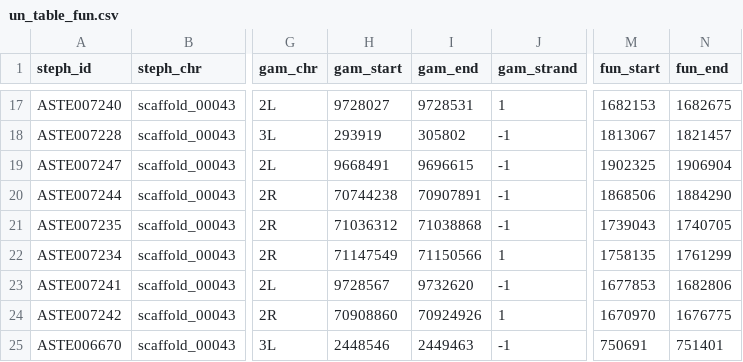
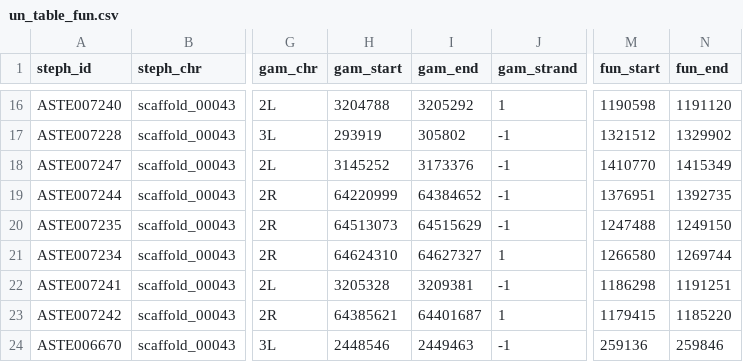
Before and after one commit to seaman248/scf_0043_location, a CSV file: input_data/un_table_fun.csv, drawn as a sheet; only a part is shown, gaps mark what is left out; addresses are those after the commit; the diff covers the shown part only; the diff names each change by its address in the sheet, - before the commit and + after, or states it on an @@ line.

```diff
--- a/input_data/un_table_fun.csv
+++ b/input_data/un_table_fun.csv
-H16 (gam_start): 9728027
+H16 (gam_start): 3204788
-I16 (gam_end): 9728531
+I16 (gam_end): 3205292
-M16 (fun_start): 1682153
+M16 (fun_start): 1190598
-N16 (fun_end): 1682675
+N16 (fun_end): 1191120
-M17 (fun_start): 1813067
+M17 (fun_start): 1321512
-N17 (fun_end): 1821457
+N17 (fun_end): 1329902
-H18 (gam_start): 9668491
+H18 (gam_start): 3145252
-I18 (gam_end): 9696615
+I18 (gam_end): 3173376
-M18 (fun_start): 1902325
+M18 (fun_start): 1410770
-N18 (fun_end): 1906904
+N18 (fun_end): 1415349
-H19 (gam_start): 70744238
+H19 (gam_start): 64220999
-I19 (gam_end): 70907891
+I19 (gam_end): 64384652
-M19 (fun_start): 1868506
+M19 (fun_start): 1376951
-N19 (fun_end): 1884290
+N19 (fun_end): 1392735
-H20 (gam_start): 71036312
+H20 (gam_start): 64513073
-I20 (gam_end): 71038868
+I20 (gam_end): 64515629
-M20 (fun_start): 1739043
+M20 (fun_start): 1247488
-N20 (fun_end): 1740705
+N20 (fun_end): 1249150
-H21 (gam_start): 71147549
+H21 (gam_start): 64624310
-I21 (gam_end): 71150566
+I21 (gam_end): 64627327
-M21 (fun_start): 1758135
+M21 (fun_start): 1266580
-N21 (fun_end): 1761299
+N21 (fun_end): 1269744
-H22 (gam_start): 9728567
+H22 (gam_start): 3205328
-I22 (gam_end): 9732620
+I22 (gam_end): 3209381
-M22 (fun_start): 1677853
+M22 (fun_start): 1186298
-N22 (fun_end): 1682806
+N22 (fun_end): 1191251
-H23 (gam_start): 70908860
+H23 (gam_start): 64385621
-I23 (gam_end): 70924926
+I23 (gam_end): 64401687
-M23 (fun_start): 1670970
+M23 (fun_start): 1179415
-N23 (fun_end): 1676775
+N23 (fun_end): 1185220
-M24 (fun_start): 750691
+M24 (fun_start): 259136
-N24 (fun_end): 751401
+N24 (fun_end): 259846
```
Also changed, not shown: 1 removed row and 152 edited cells elsewhere in this file, input_data/un_table.csv, 1 other file.
